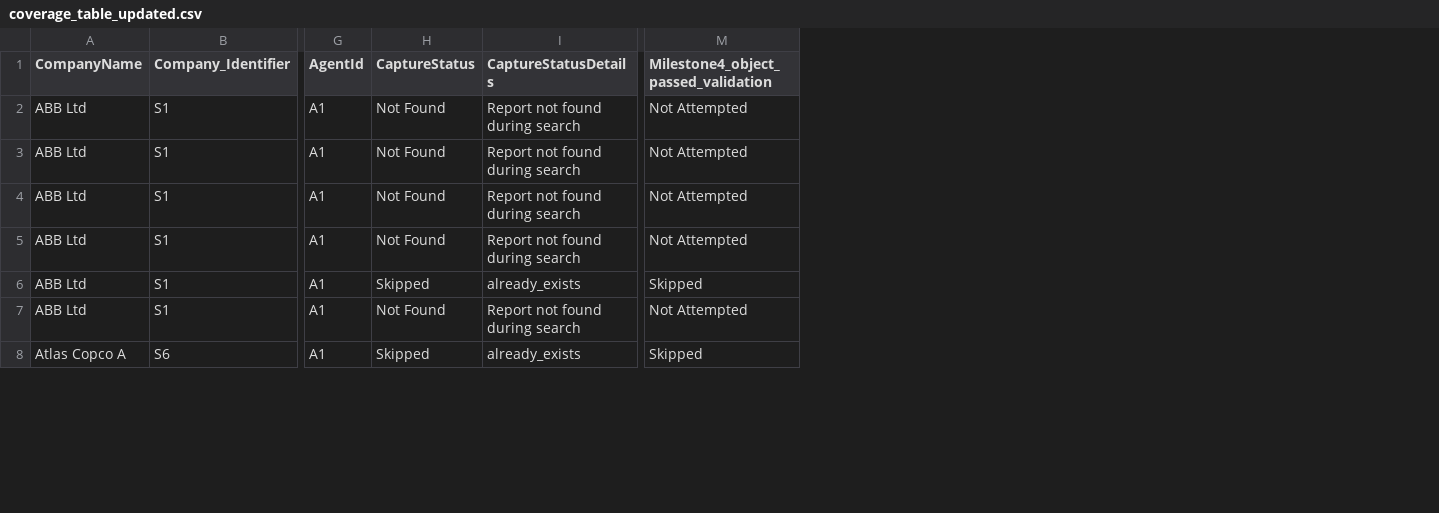
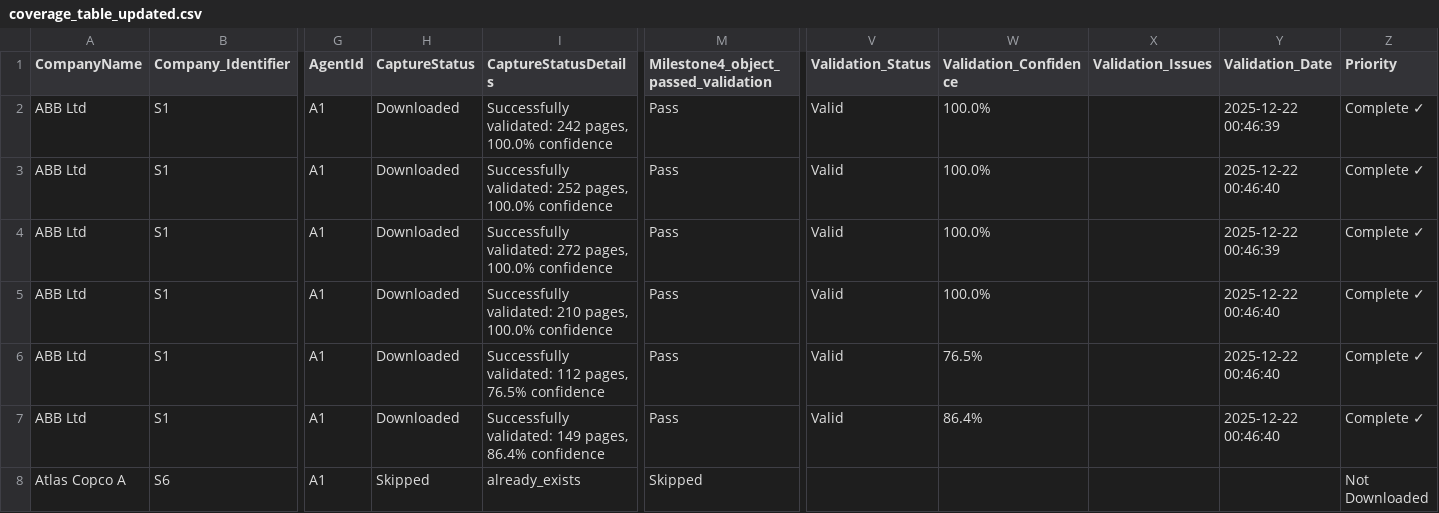
Before and after one commit to JakobJohannesson/aspiratio, a CSV file: coverage_table_updated.csv, drawn as a sheet; only a part is shown, gaps mark what is left out; the diff covers the shown part only; the diff names each change by its address in the sheet, - before the commit and + after, or states it on an @@ line.

```diff
--- a/coverage_table_updated.csv
+++ b/coverage_table_updated.csv
+column V (Validation_Status), rows 2-7: all Valid
+column W (Validation_Confidence), rows 2-7: 100.0% | 100.0% | 100.0% | 100.0% | 76.5% | 86.4%
+column X (Validation_Issues), empty
+column Y (Validation_Date), rows 2-7: 2025-12-22 00:46:39 | 2025-12-22 00:46:40 | 2025-12-22 00:46:39 | 2025-12-22 00:46:40 | 2025-12-22 00:46:40 | 2025-12-22 00:46:40
+column Z (Priority), rows 2-8: Complete ✓ | Complete ✓ | Complete ✓ | Complete ✓ | Complete ✓ | Complete ✓ | Not Downloaded
-H2:H5 (CaptureStatus): Not Found
+H2:H5 (CaptureStatus): Downloaded
-I2 (CaptureStatusDetails): Report not found during search
+I2 (CaptureStatusDetails): Successfully validated: 242 pages, 100.0% confidence
-M2:M5: Not Attempted
+M2:M5: Pass
-I3 (CaptureStatusDetails): Report not found during search
+I3 (CaptureStatusDetails): Successfully validated: 252 pages, 100.0% confidence
-I4 (CaptureStatusDetails): Report not found during search
+I4 (CaptureStatusDetails): Successfully validated: 272 pages, 100.0% confidence
-I5 (CaptureStatusDetails): Report not found during search
+I5 (CaptureStatusDetails): Successfully validated: 210 pages, 100.0% confidence
-H6 (CaptureStatus): Skipped
+H6 (CaptureStatus): Downloaded
-I6 (CaptureStatusDetails): already_exists
+I6 (CaptureStatusDetails): Successfully validated: 112 pages, 76.5% confidence
-M6: Skipped
+M6: Pass
-H7 (CaptureStatus): Not Found
+H7 (CaptureStatus): Downloaded
-I7 (CaptureStatusDetails): Report not found during search
+I7 (CaptureStatusDetails): Successfully validated: 149 pages, 86.4% confidence
-M7: Not Attempted
+M7: Pass
```
Also changed, not shown: 162 edited cells elsewhere in this file, instrument_master.csv, 33 other files.
